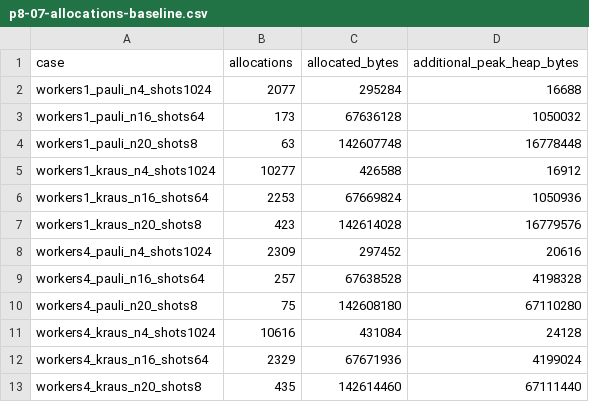
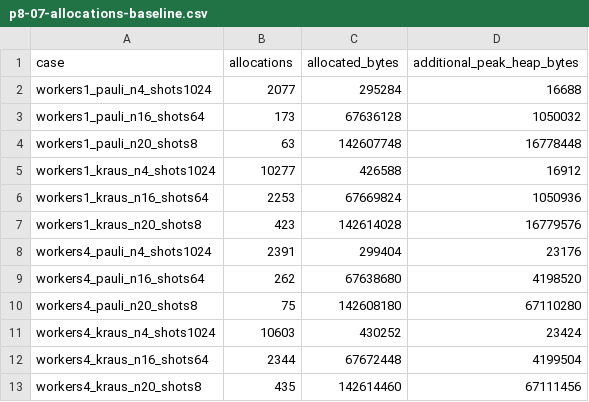
Before and after one commit to aleph-sim/aleph, a CSV file: docs/perf/data/p8-07-allocations-baseline.csv, drawn as a sheet.

Commit message:
perf(sv): record paired Xeon trajectory measurements and variance

```diff
--- a/docs/perf/data/p8-07-allocations-baseline.csv
+++ b/docs/perf/data/p8-07-allocations-baseline.csv
@@ -7,7 +7,7 @@ workers1_kraus_n16_shots64,2253,67669824,1050936
 workers1_kraus_n20_shots8,423,142614028,16779576
-workers4_pauli_n4_shots1024,2309,297452,20616
-workers4_pauli_n16_shots64,257,67638528,4198328
+workers4_pauli_n4_shots1024,2391,299404,23176
+workers4_pauli_n16_shots64,262,67638680,4198520
 workers4_pauli_n20_shots8,75,142608180,67110280
-workers4_kraus_n4_shots1024,10616,431084,24128
-workers4_kraus_n16_shots64,2329,67671936,4199024
-workers4_kraus_n20_shots8,435,142614460,67111440
+workers4_kraus_n4_shots1024,10603,430252,23424
+workers4_kraus_n16_shots64,2344,67672448,4199504
+workers4_kraus_n20_shots8,435,142614460,67111456
```
Also changed, not shown: docs/perf/data/p8-07-allocations-candidate.csv, docs/perf/data/p8-07-budget.csv, 10 other files.
